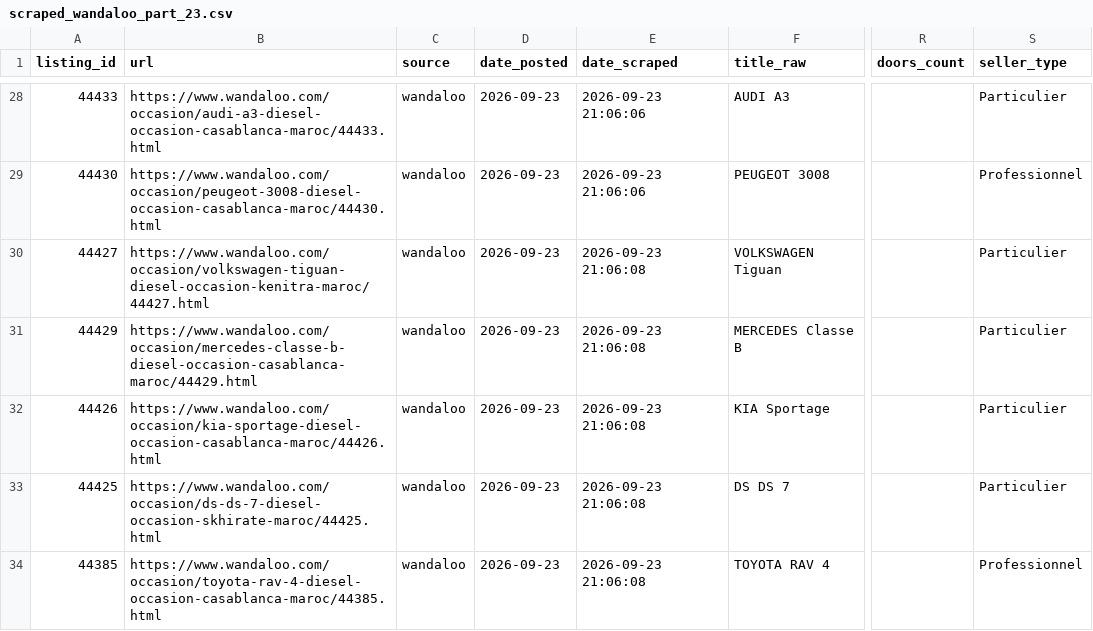
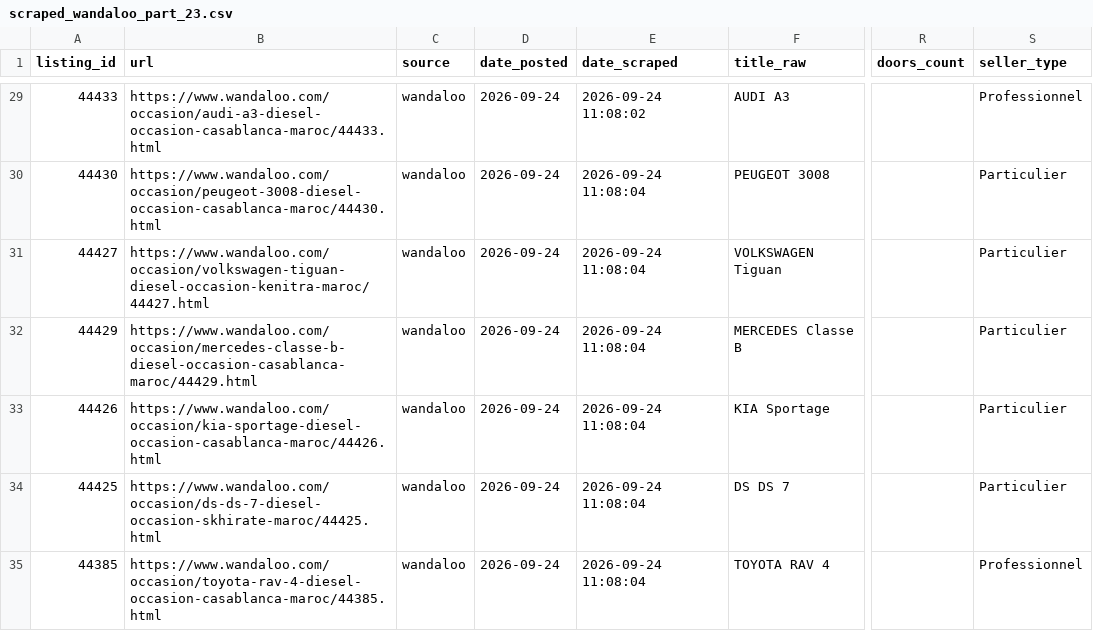
Before and after one commit to ayouboublouch/xgboost-car, a CSV file: data/raw/scraped_wandaloo_part_23.csv, drawn as a sheet; only a part is shown, gaps mark what is left out; addresses are those after the commit; the diff covers the shown part only; the diff names each change by its address in the sheet, - before the commit and + after, or states it on an @@ line.

```diff
--- a/data/raw/scraped_wandaloo_part_23.csv
+++ b/data/raw/scraped_wandaloo_part_23.csv
-D29:D35 (date_posted): 2026-09-23
+D29:D35 (date_posted): 2026-09-24
-E29 (date_scraped): 2026-09-23 21:06:06
+E29 (date_scraped): 2026-09-24 11:08:02
-S29 (seller_type): Particulier
+S29 (seller_type): Professionnel
-E30 (date_scraped): 2026-09-23 21:06:06
+E30 (date_scraped): 2026-09-24 11:08:04
-S30 (seller_type): Professionnel
+S30 (seller_type): Particulier
-E31:E35 (date_scraped): 2026-09-23 21:06:08
+E31:E35 (date_scraped): 2026-09-24 11:08:04
```
Also changed, not shown: 1 added row and 54 edited cells elsewhere in this file, data/raw/scraped_wandaloo_part_1.csv, 7 other files.
